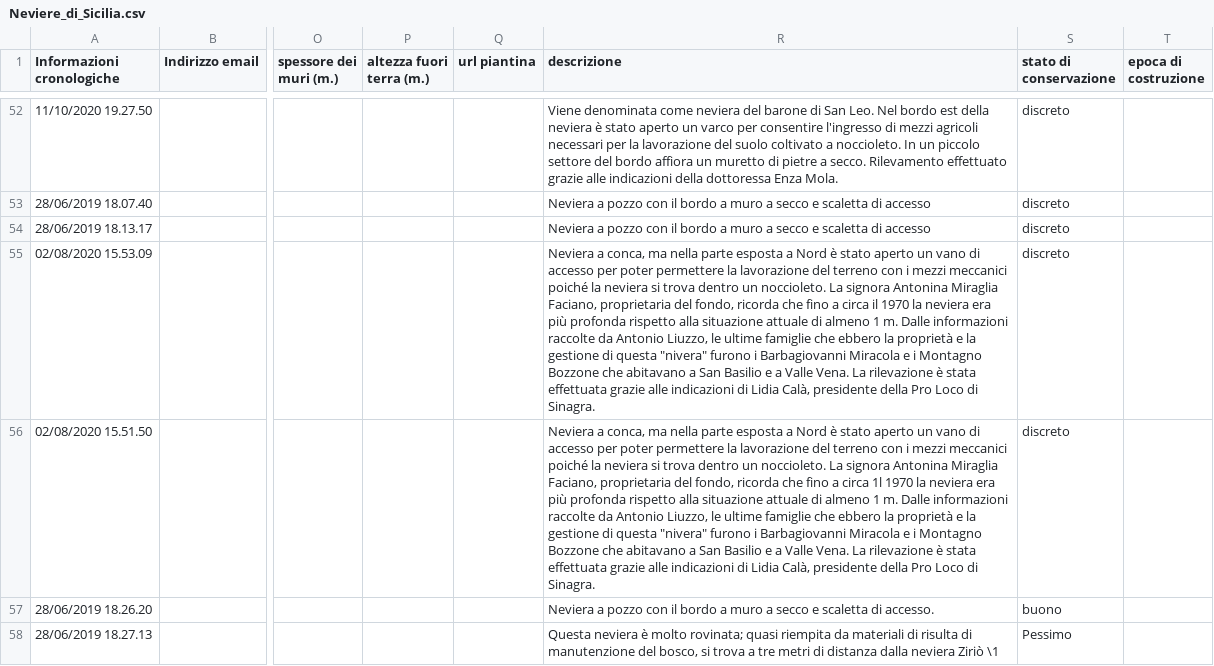
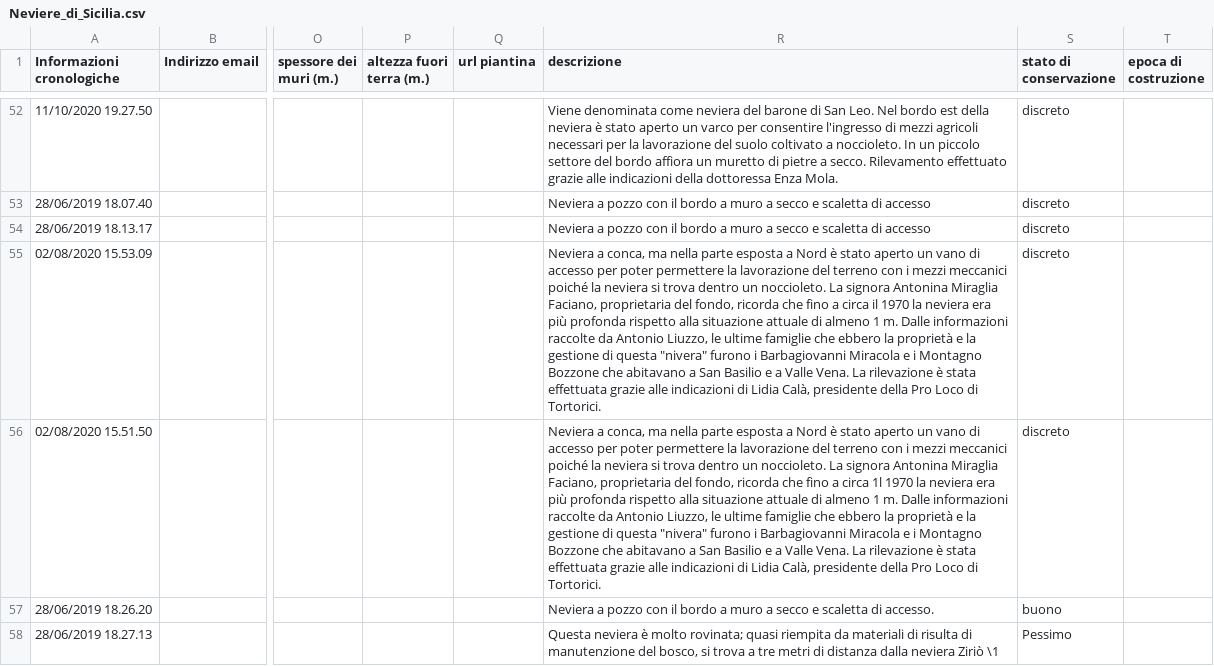
Before and after one commit to NeviereDiSicilia/nevieredisicilia.github.io, a CSV file: neviere/Neviere_di_Sicilia.csv, drawn as a sheet; only a part is shown, gaps mark what is left out; the diff names each change by its address in the sheet, - before the commit and + after, or states it on an @@ line.

Commit message:
Update Neviere_di_Sicilia.csv

```diff
--- a/neviere/Neviere_di_Sicilia.csv
+++ b/neviere/Neviere_di_Sicilia.csv
-R55 (descrizione): …Loco di Sinagra.
+R55 (descrizione): …Loco di Tortorici.
-R56 (descrizione): …Loco di Sinagra.
+R56 (descrizione): …Loco di Tortorici.
```
